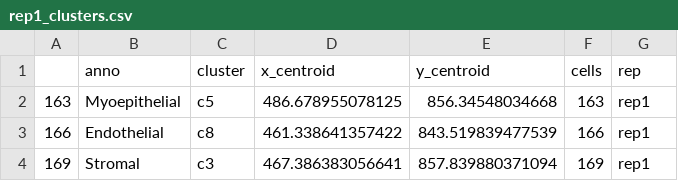
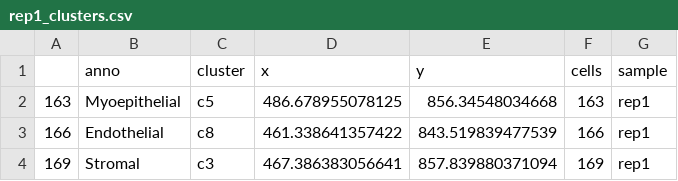
Before and after one commit to phipsonlab/spaceMarker, a CSV file: inst/extdata/rep1_clusters.csv, drawn as a sheet; only a part is shown.

```diff
--- a/inst/extdata/rep1_clusters.csv
+++ b/inst/extdata/rep1_clusters.csv
@@ -1,2 +1,2 @@
-"","anno","cluster","x_centroid","y_centroid","cells","rep"
+"","anno","cluster","x","y","cells","sample"
 "163","Myoepithelial","c5",486.678955078125,856.34548034668,"163","rep1"
```
Also changed, not shown: inst/extdata/rep2_clusters.csv, 39 other files.
